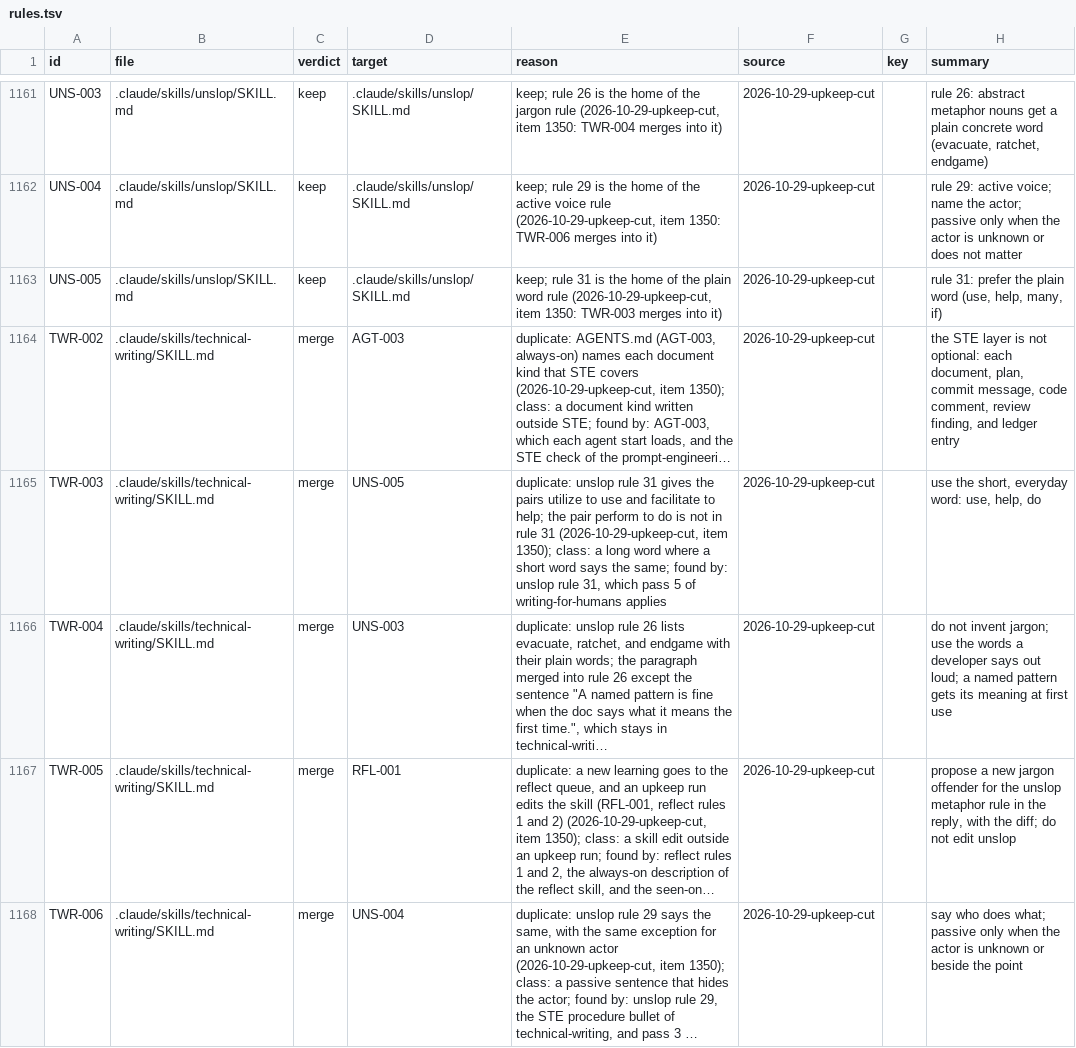
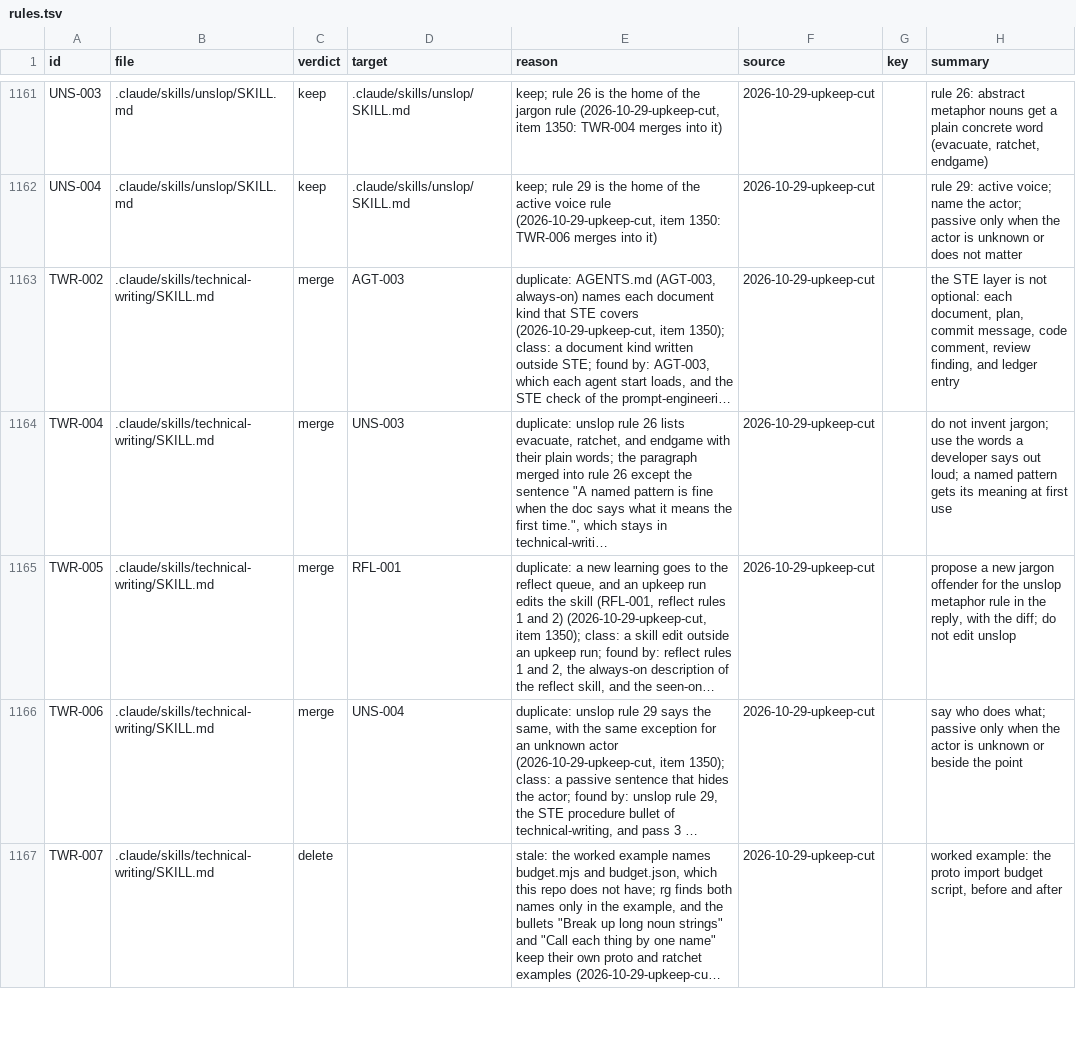
Before and after one commit to niltsiar/dirigible, a TSV file: docs/workflow/rules.tsv, drawn as a sheet; only a part is shown, gaps mark what is left out; the shorter side is filled out with more unchanged rows; long unchanged cells end in …; the diff names each change by its address in the sheet, - before the commit and + after, or states it on an @@ line.

Commit message:
fix(technical-writing): keep the short-word bullet
Source: run 2026-10-29-upkeep-cut, item 1350, code gate 1. The bullet
"Use the short, everyday word" has the pair "perform" to "do" and a line
on precision that unslop rule 31 does not hold. A merge removes only text
that its target holds, so the bullet stays. Item 1360 merges it later.

The count line is "Three rules sit above the layers:" again. The rows
TWR-003 and UNS-005 go: no part is removed, and no part merges.

```diff
--- a/docs/workflow/rules.tsv
+++ b/docs/workflow/rules.tsv
-row 1163: UNS-005 | .claude/skills/unslop/SKILL.md | keep | .claude/skills/unslop/SKILL.md | keep; rule 31 is the home of the plain word rule (2026-10-29-upkeep-cut, item 1350: TWR-003 merges into it) | 2026-10-29-upkeep-cut |  | rule 31: prefer the plain word (use, help, many, if)
-row 1165: TWR-003 | .claude/skills/technical-writing/SKILL.md | merge | UNS-005 | duplicate: unslop rule 31 gives the pairs utilize to use and facilitate to help; the pair perform to do is not in rule 31 (2026-10-29-upkeep-cut, item 1350); class: a long word where a short word says the same; found by: unslop rule 31, which pass 5 of writing-for-humans applies | 2026-10-29-upkeep-cut |  | use the short, everyday word: use, help, do
```
Also changed, not shown: 1 other file.
